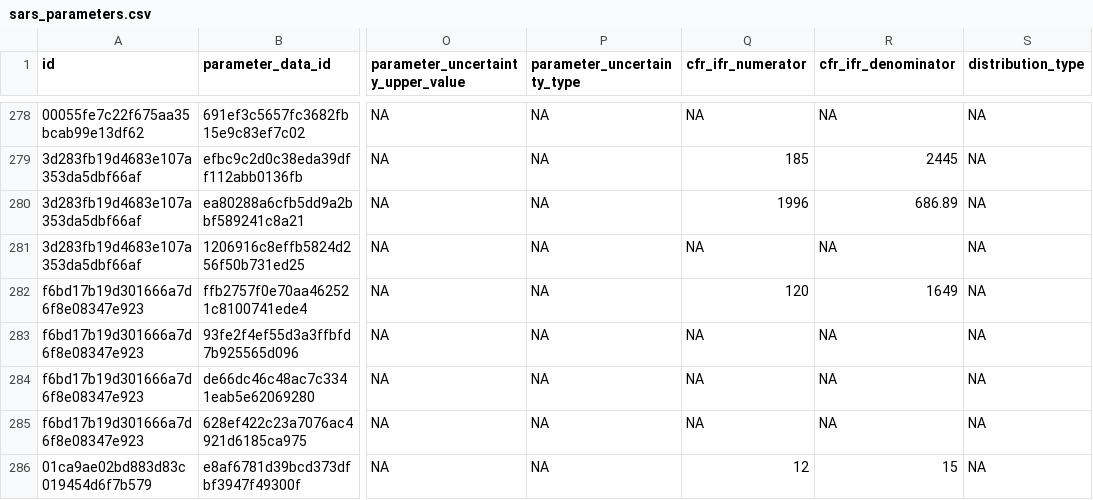
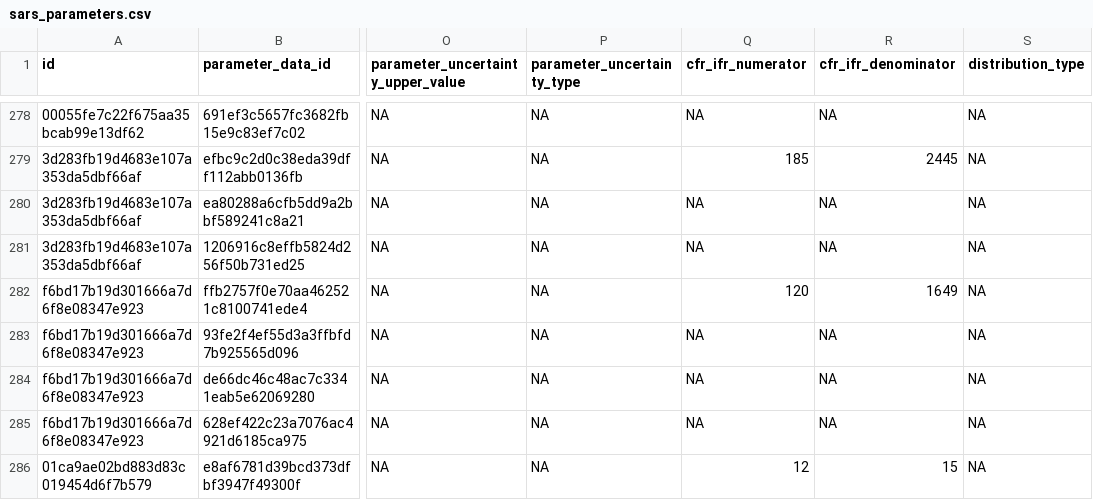
Before and after one commit to mrc-ide/epireview, a CSV file: inst/extdata/sars_parameters.csv, drawn as a sheet; only a part is shown, gaps mark what is left out; the diff names each change by its address in the sheet, - before the commit and + after, or states it on an @@ line.

Commit message:
Update sars_parameters.csv
fix data issue

```diff
--- a/inst/extdata/sars_parameters.csv
+++ b/inst/extdata/sars_parameters.csv
-Q280 (cfr_ifr_numerator): 1996
+Q280 (cfr_ifr_numerator): NA
-R280 (cfr_ifr_denominator): 686.89
+R280 (cfr_ifr_denominator): NA
```
